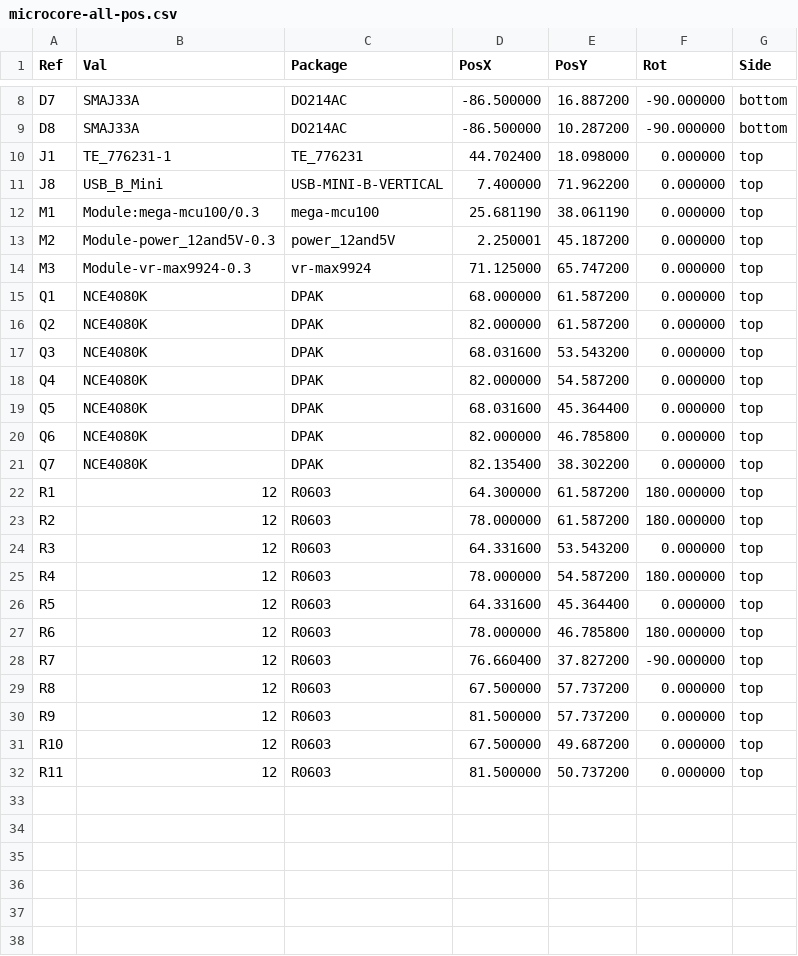
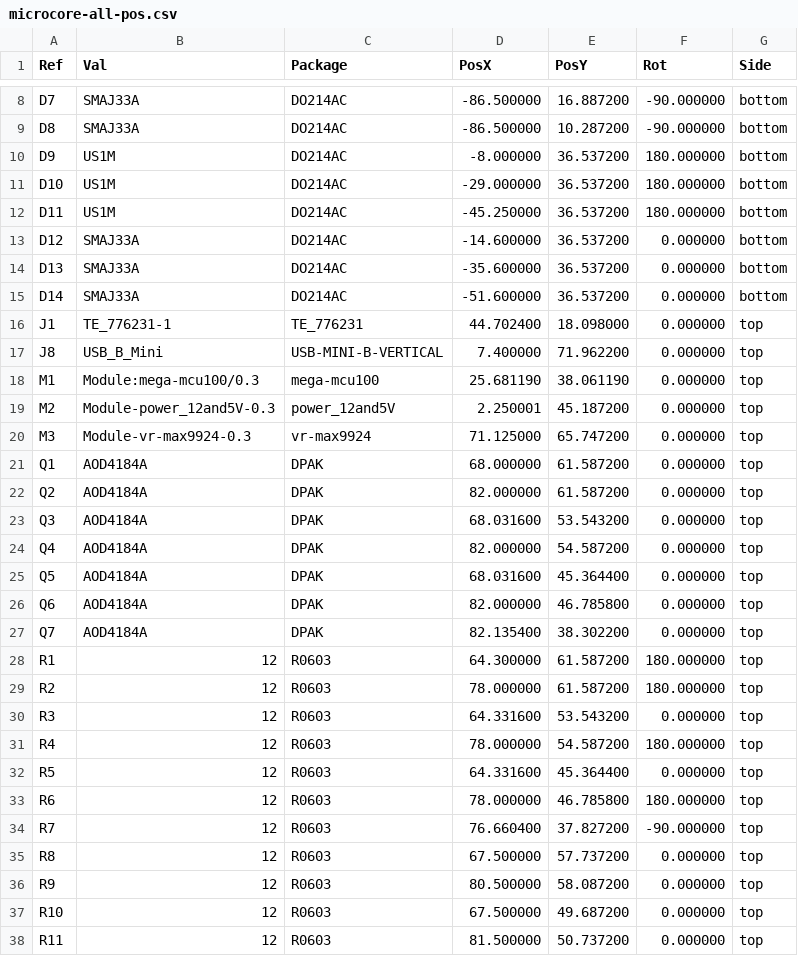
Before and after one commit to quintinbannink42/micro-core, a CSV file: gerber/microcore-all-pos.csv, drawn as a sheet; only a part is shown, gaps mark what is left out.

```diff
--- a/gerber/microcore-all-pos.csv
+++ b/gerber/microcore-all-pos.csv
@@ -9,2 +9,8 @@ Ref,Val,Package,PosX,PosY,Rot,Side
 "D8","SMAJ33A","DO214AC",-86.500000,10.287200,-90.000000,bottom
+"D9","US1M","DO214AC",-8.000000,36.537200,180.000000,bottom
+"D10","US1M","DO214AC",-29.000000,36.537200,180.000000,bottom
+"D11","US1M","DO214AC",-45.250000,36.537200,180.000000,bottom
+"D12","SMAJ33A","DO214AC",-14.600000,36.537200,0.000000,bottom
+"D13","SMAJ33A","DO214AC",-35.600000,36.537200,0.000000,bottom
+"D14","SMAJ33A","DO214AC",-51.600000,36.537200,0.000000,bottom
 "J1","TE_776231-1","TE_776231",44.702400,18.098000,0.000000,top
@@ -14,9 +20,9 @@ Ref,Val,Package,PosX,PosY,Rot,Side
 "M3","Module-vr-max9924-0.3","vr-max9924",71.125000,65.747200,0.000000,top
-"Q1","NCE4080K","DPAK",68.000000,61.587200,0.000000,top
-"Q2","NCE4080K","DPAK",82.000000,61.587200,0.000000,top
-"Q3","NCE4080K","DPAK",68.031600,53.543200,0.000000,top
-"Q4","NCE4080K","DPAK",82.000000,54.587200,0.000000,top
-"Q5","NCE4080K","DPAK",68.031600,45.364400,0.000000,top
-"Q6","NCE4080K","DPAK",82.000000,46.785800,0.000000,top
-"Q7","NCE4080K","DPAK",82.135400,38.302200,0.000000,top
+"Q1","AOD4184A","DPAK",68.000000,61.587200,0.000000,top
+"Q2","AOD4184A","DPAK",82.000000,61.587200,0.000000,top
+"Q3","AOD4184A","DPAK",68.031600,53.543200,0.000000,top
+"Q4","AOD4184A","DPAK",82.000000,54.587200,0.000000,top
+"Q5","AOD4184A","DPAK",68.031600,45.364400,0.000000,top
+"Q6","AOD4184A","DPAK",82.000000,46.785800,0.000000,top
+"Q7","AOD4184A","DPAK",82.135400,38.302200,0.000000,top
 "R1","12","R0603",64.300000,61.587200,180.000000,top
@@ -29,3 +35,3 @@ Ref,Val,Package,PosX,PosY,Rot,Side
 "R8","12","R0603",67.500000,57.737200,0.000000,top
-"R9","12","R0603",81.500000,57.737200,0.000000,top
+"R9","12","R0603",80.500000,58.087200,0.000000,top
 "R10","12","R0603",67.500000,49.687200,0.000000,top
```
Also changed, not shown: gerber/microcore.csv, 16 other files.
